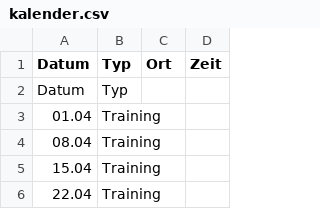
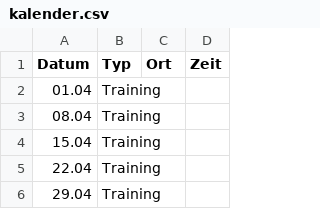
Before and after one commit to DarioLorenzon/Goldies-Test, a CSV file: kalender.csv, drawn as a sheet; only a part is shown; the shorter side is filled out with more unchanged rows.

Commit message:
Update kalender.csv

```diff
--- a/kalender.csv
+++ b/kalender.csv
@@ -1,3 +1,2 @@
 Datum,Typ,Ort,Zeit
-Datum,Typ
 01.04,Training
```
